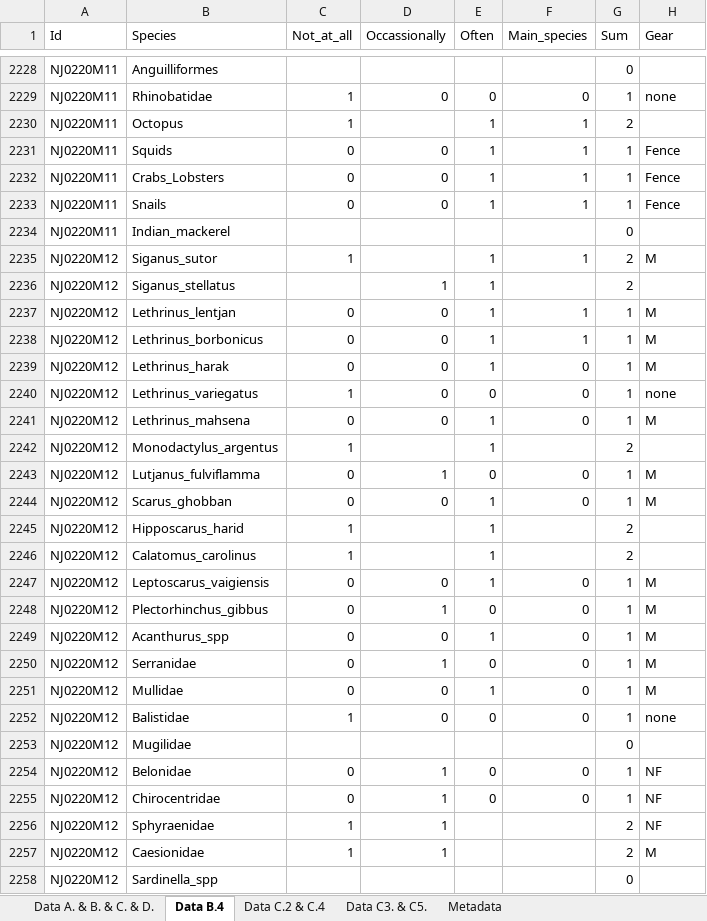
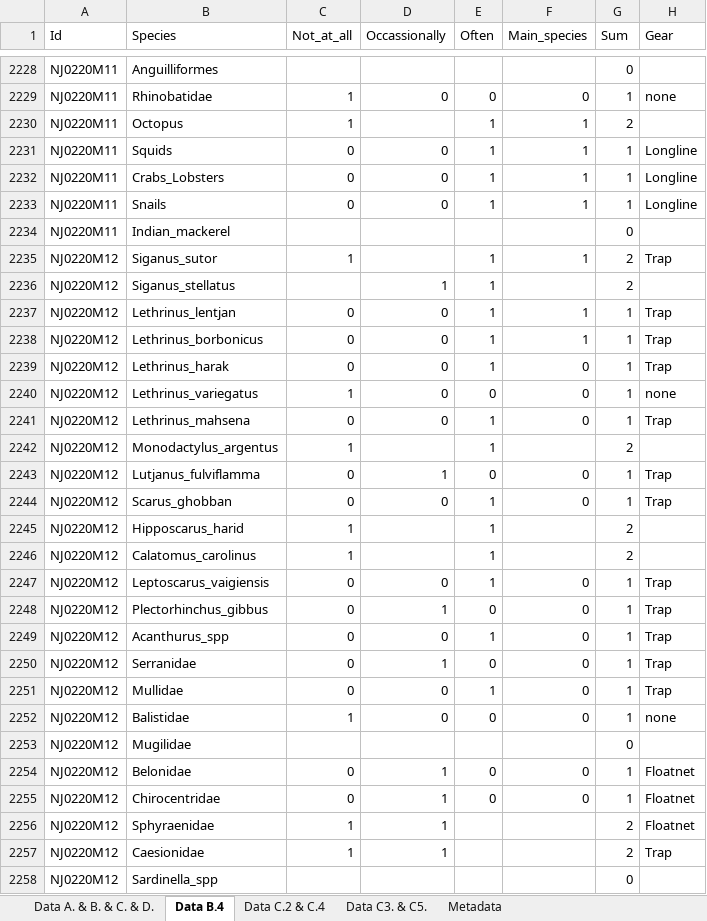
Before and after one commit to Jrehren/Questionnaires, an Excel workbook: Data/Questionnaires evaluation sheet.xlsx, sheet Data B.4, drawn as a sheet; only a part is shown, gaps mark what is left out; values as stored, in another font and other column widths than the file's, no cell formats; the diff covers the shown part only; the diff names each change by its address in the sheet, - before the commit and + after, or states it on an @@ line.

```diff
--- a/Data/Questionnaires evaluation sheet.xlsx (sheet Data B.4)
+++ b/Data/Questionnaires evaluation sheet.xlsx (sheet Data B.4)
-H2231:H2233 (Gear): Fence
+H2231:H2233 (Gear): Longline
-H2235 (Gear): M
+H2235 (Gear): Trap
-H2237:H2239 (Gear): M
+H2237:H2239 (Gear): Trap
-H2241 (Gear): M
+H2241 (Gear): Trap
-H2243:H2244 (Gear): M
+H2243:H2244 (Gear): Trap
-H2247:H2251 (Gear): M
+H2247:H2251 (Gear): Trap
-H2254:H2256 (Gear): NF
+H2254:H2256 (Gear): Floatnet
-H2257 (Gear): M
+H2257 (Gear): Trap
```
Also changed, not shown: 50 edited cells elsewhere in this sheet, sheet Data C3. & C5., sheet Data A. & B. & C. & D., cell formats, formulas that keep their value, 10 other files.
